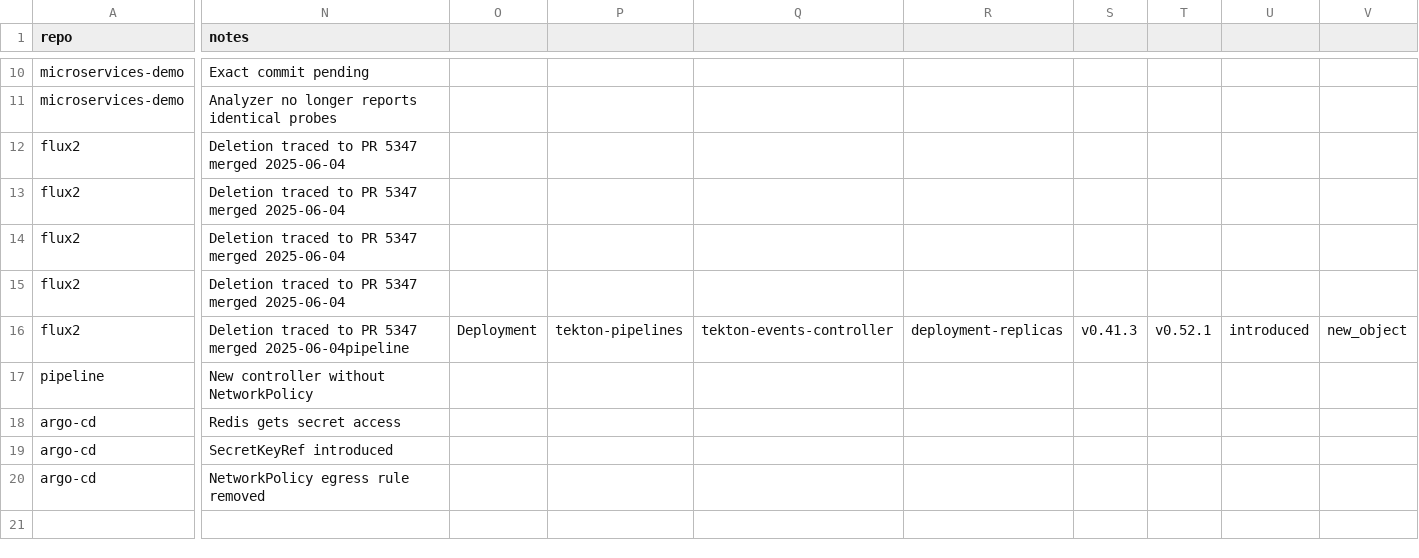
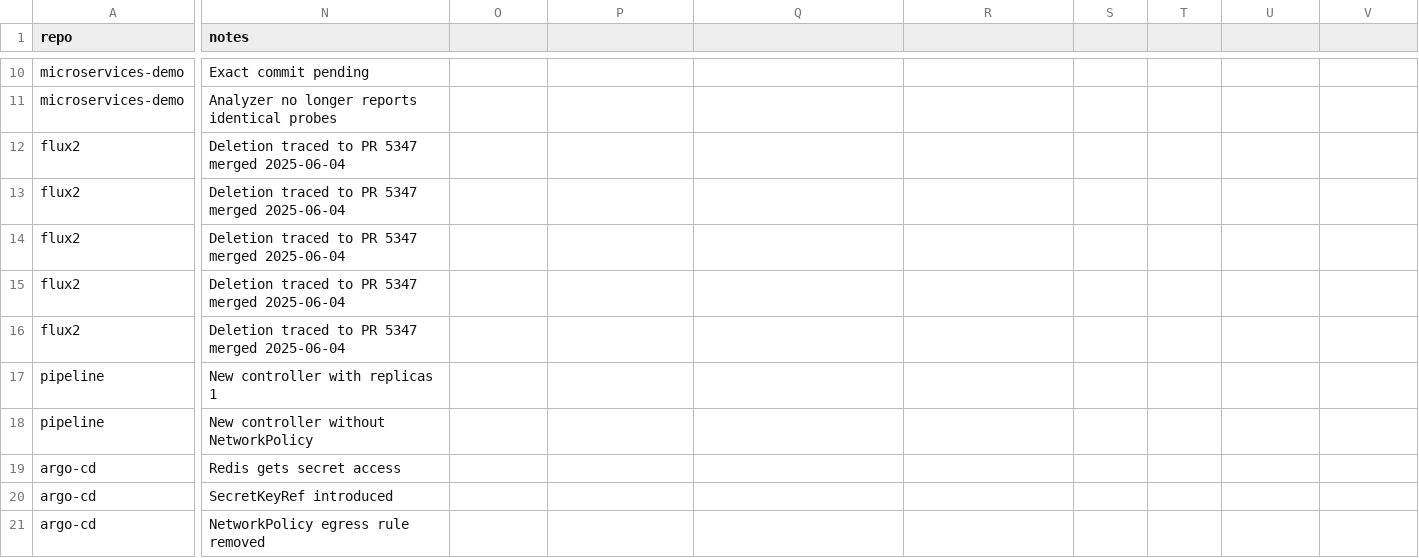
Before and after one commit to Rohan-Muslekar/kube-smell-tracker, a CSV file: data/rq3_investigations.csv, drawn as a sheet; only a part is shown, gaps mark what is left out; rows hold the shown columns only; the diff covers the shown part only; the diff names each change by its address in the sheet, - before the commit and + after, or states it on an @@ line.

Commit message:
Update rq3_investigations.csv with new entries

```diff
--- a/data/rq3_investigations.csv
+++ b/data/rq3_investigations.csv
-N16 (notes): …5347 merged 2025-06-04pipeline
+N16 (notes): …5347 merged 2025-06-04
-O16: Deployment
+O16: (empty)
-P16: tekton-pipelines
+P16: (empty)
-Q16: tekton-events-controller
+Q16: (empty)
-R16: deployment-replicas
+R16: (empty)
-S16: v0.41.3
+S16: (empty)
-T16: v0.52.1
+T16: (empty)
-U16: introduced
+U16: (empty)
-V16: new_object
+V16: (empty)
+row 17: pipeline | New controller with replicas 1
```
Also changed, not shown: 3 edited cells elsewhere in this file.
